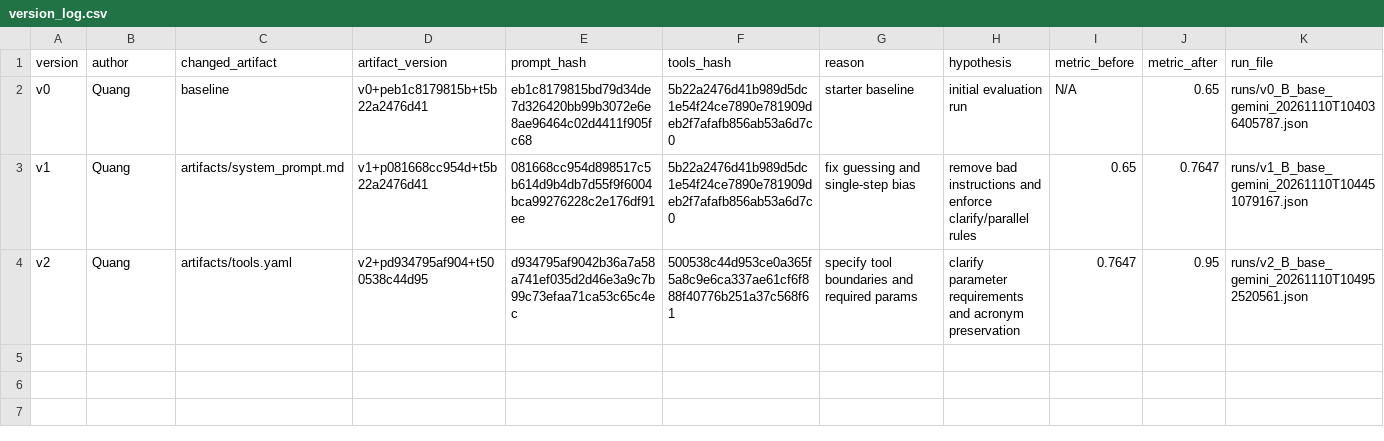
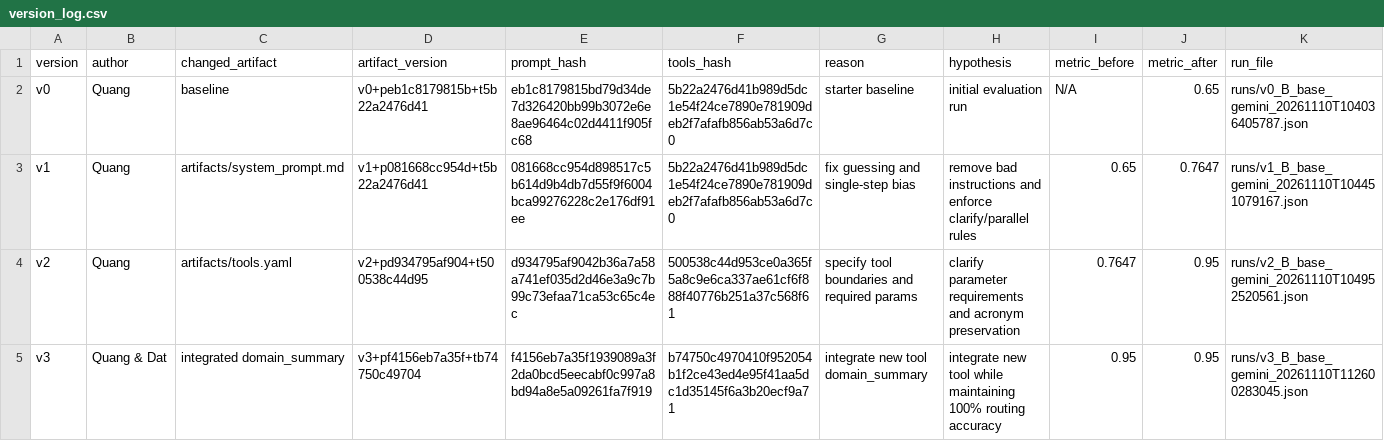
Before and after one commit to bquang016/K5-L3A-DAY03-GG-Prompt-Function-Calling-Tool-Design-MCP-, a CSV file: starter_v0/artifacts/version_log.csv, drawn as a sheet.

Commit message:
resolve_system_prompt

```diff
--- a/starter_v0/artifacts/version_log.csv
+++ b/starter_v0/artifacts/version_log.csv
@@ -4 +4,2 @@ v1,Quang,artifacts/system_prompt.md,v1+p081668cc954d+t5b22a2476d41,081668cc954d8
 v2,Quang,artifacts/tools.yaml,v2+pd934795af904+t500538c44d95,d934795af9042b36a7a58a741ef035d2d46e3a9c7b99c73efaa71ca53c65c4ec,500538c44d953ce0a365f5a8c9e6ca337ae61cf6f888f40776b251a37c568f61,specify tool boundaries and required params,clarify parameter requirements and acronym preservation,0.7647,0.95,runs/v2_B_base_gemini_20261110T104952520561.json
+v3,Quang & Dat,integrated domain_summary,v3+pf4156eb7a35f+tb74750c49704,f4156eb7a35f1939089a3f2da0bcd5eecabf0c997a8bd94a8e5a09261fa7f919,b74750c4970410f952054b1f2ce43ed4e95f41aa5dc1d35145f6a3b20ecf9a71,integrate new tool domain_summary,integrate new tool while maintaining 100% routing accuracy,0.95,0.95,runs/v3_B_base_gemini_20261110T112600283045.json
```
Also changed, not shown: 8 other files.
